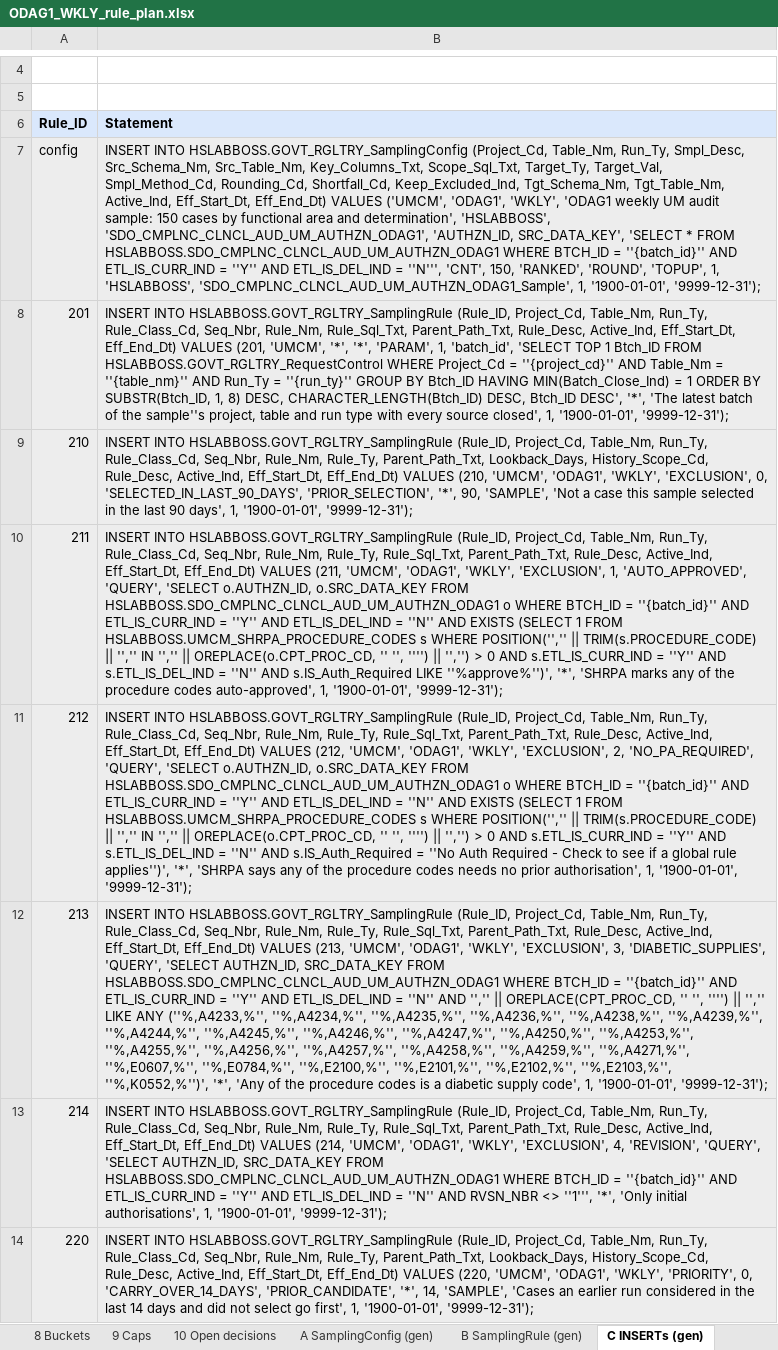
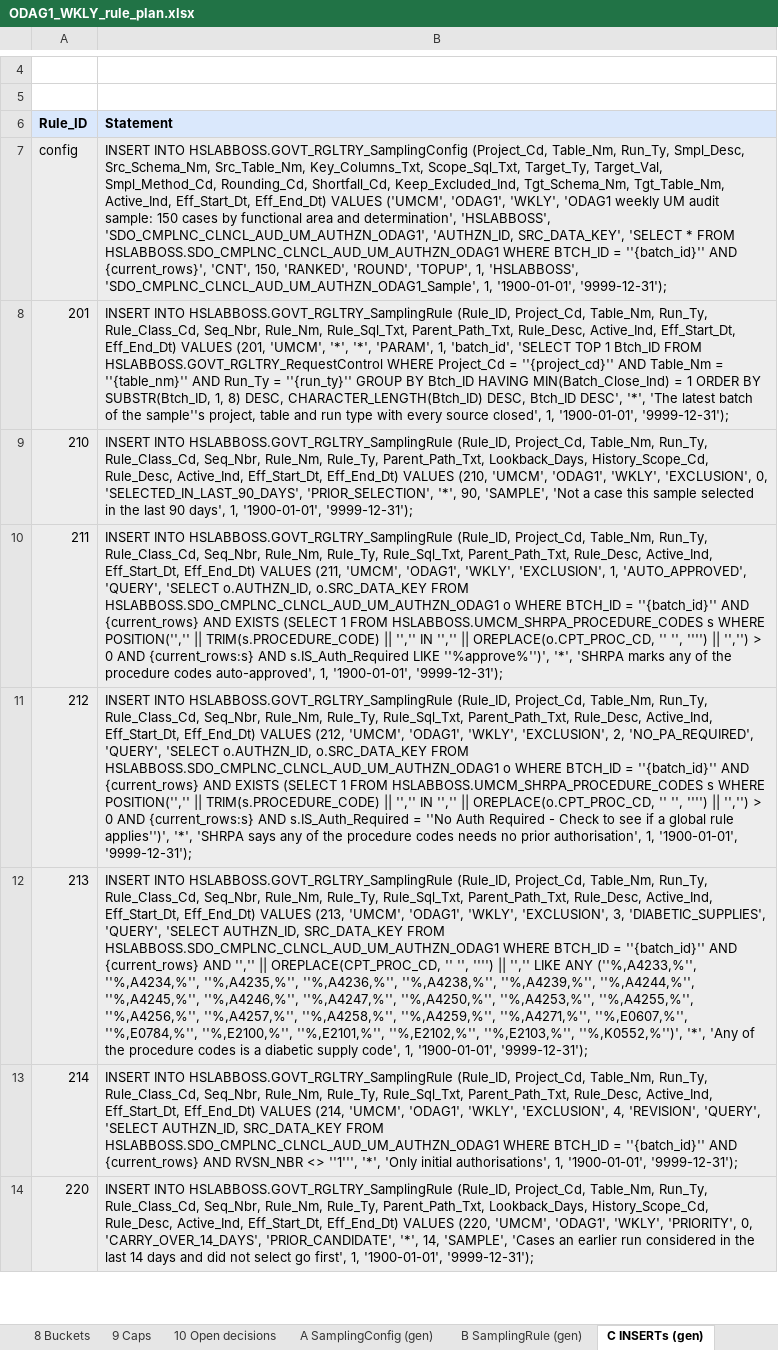
Before and after one commit to trinathgundavaram/sampling, an Excel workbook: airflow_resources/docs/ODAG1_WKLY_rule_plan.xlsx, sheet C INSERTs (gen), drawn as a sheet; only a part is shown, gaps mark what is left out; values as stored, in another font and other column widths than the file's, no borders; the diff covers the shown part only; the diff names each change by its address in the sheet, - before the commit and + after, or states it on an @@ line.

```diff
--- a/airflow_resources/docs/ODAG1_WKLY_rule_plan.xlsx (sheet C INSERTs (gen))
+++ b/airflow_resources/docs/ODAG1_WKLY_rule_plan.xlsx (sheet C INSERTs (gen))
-B7 (Statement): …''{batch_id}'' AND ETL_IS_CURR_IND = ''Y'' AND ETL_IS_DEL_IND = ''N''', 'CNT', 150,…
+B7 (Statement): …''{batch_id}'' AND {current_rows}', 'CNT', 150,…
-B10 (Statement): …''{batch_id}'' AND ETL_IS_CURR_IND = ''Y'' AND ETL_IS_DEL_IND = ''N'' AND EXISTS (SELECT 1 FROM HSLABBOSS.UMCM_SHRPA_PROCEDURE_CODES s WHERE POSITION('','' || TRIM(s.PROCEDURE_CODE) || '','' IN '','' || OREPLACE(o.CPT_PROC_CD, '' '', '''') || '','') > 0 AND s.ETL_IS_CURR_IND = ''Y'' AND s.ETL_IS_DEL_IND = ''N'' AND s.IS_Auth_Required…
+B10 (Statement): …''{batch_id}'' AND {current_rows} AND EXISTS (SELECT 1 FROM HSLABBOSS.UMCM_SHRPA_PROCEDURE_CODES s WHERE POSITION('','' || TRIM(s.PROCEDURE_CODE) || '','' IN '','' || OREPLACE(o.CPT_PROC_CD, '' '', '''') || '','') > 0 AND {current_rows:s} AND s.IS_Auth_Required…
-B11 (Statement): …''{batch_id}'' AND ETL_IS_CURR_IND = ''Y'' AND ETL_IS_DEL_IND = ''N'' AND EXISTS (SELECT 1 FROM HSLABBOSS.UMCM_SHRPA_PROCEDURE_CODES s WHERE POSITION('','' || TRIM(s.PROCEDURE_CODE) || '','' IN '','' || OREPLACE(o.CPT_PROC_CD, '' '', '''') || '','') > 0 AND s.ETL_IS_CURR_IND = ''Y'' AND s.ETL_IS_DEL_IND = ''N'' AND s.IS_Auth_Required…
+B11 (Statement): …''{batch_id}'' AND {current_rows} AND EXISTS (SELECT 1 FROM HSLABBOSS.UMCM_SHRPA_PROCEDURE_CODES s WHERE POSITION('','' || TRIM(s.PROCEDURE_CODE) || '','' IN '','' || OREPLACE(o.CPT_PROC_CD, '' '', '''') || '','') > 0 AND {current_rows:s} AND s.IS_Auth_Required…
-B12 (Statement): …''{batch_id}'' AND ETL_IS_CURR_IND = ''Y'' AND ETL_IS_DEL_IND = ''N'' AND '',''…
+B12 (Statement): …''{batch_id}'' AND {current_rows} AND '',''…
-B13 (Statement): …''{batch_id}'' AND ETL_IS_CURR_IND = ''Y'' AND ETL_IS_DEL_IND = ''N'' AND RVSN_NBR…
+B13 (Statement): …''{batch_id}'' AND {current_rows} AND RVSN_NBR…
```
Also changed, not shown: 23 edited cells elsewhere in this sheet, sheet B SamplingRule (gen), sheet 4 Lookups, sheet A SamplingConfig (gen), sheet 1 Settings, airflow_resources/docs/ODAG1_WKLY_simple_rule_table.xlsx, 10 other files.
